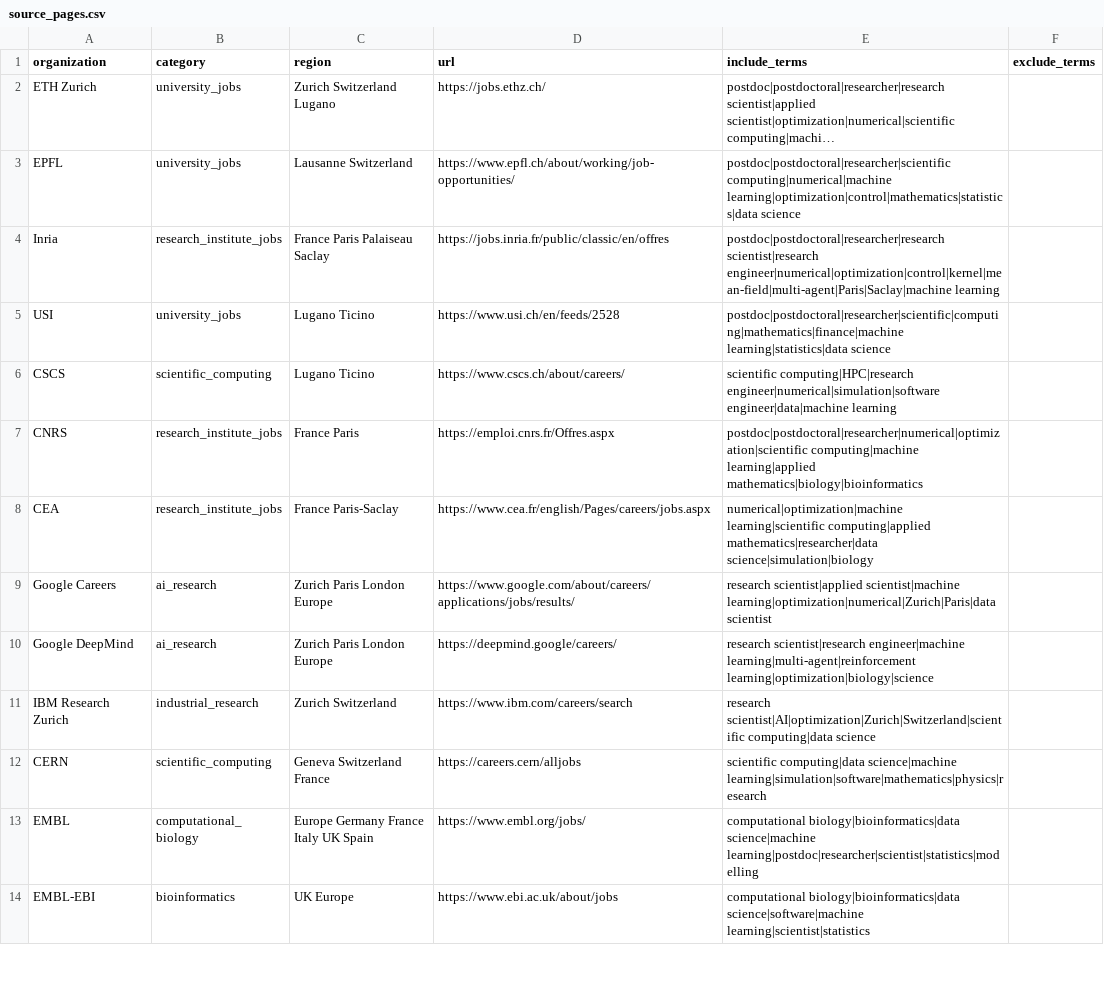
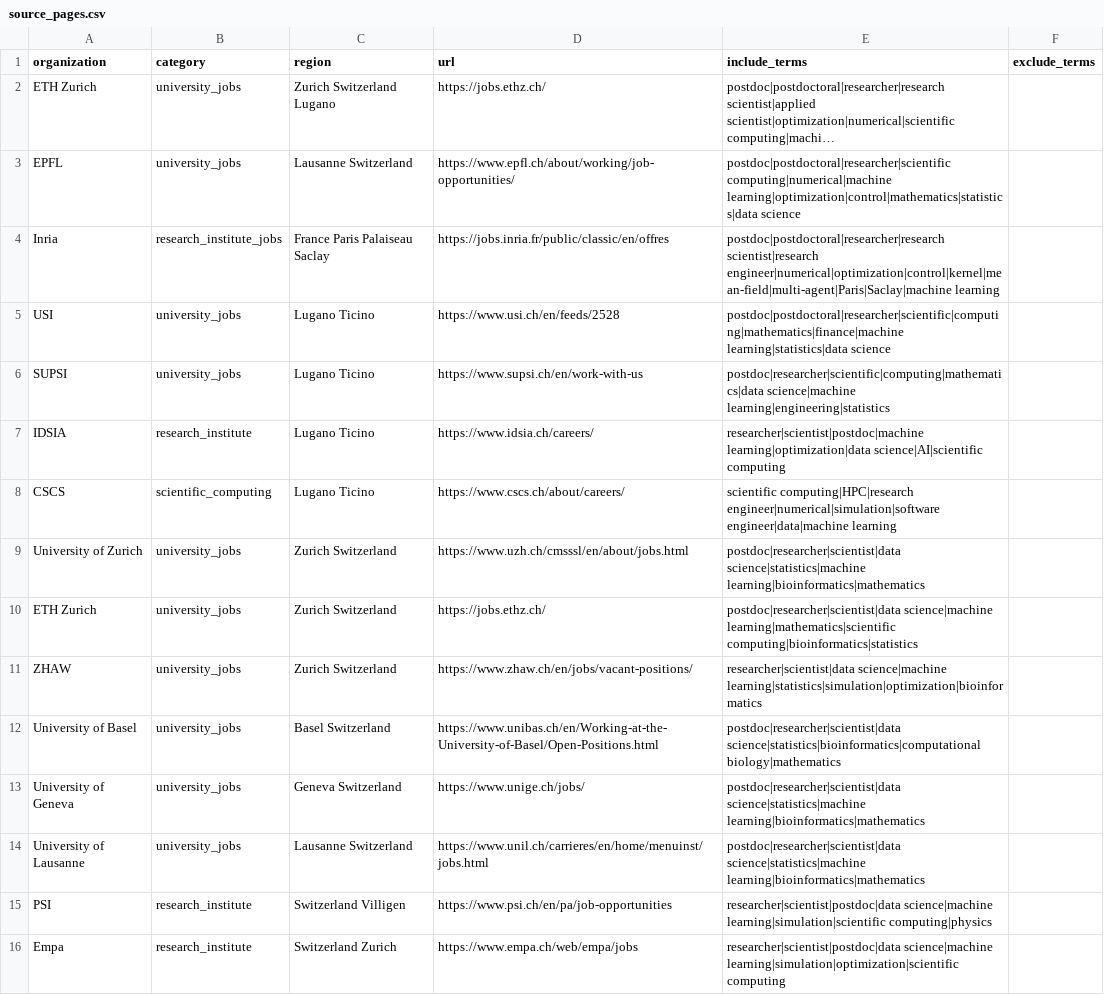
Before and after one commit to ENRICOBIGNOZZI/JOB_APPLICATION, a CSV file: configs/source_pages.csv, drawn as a sheet; only a part is shown; the shorter side is filled out with more unchanged rows; long unchanged cells end in …; the diff covers the shown part only; the diff names each change by its address in the sheet, - before the commit and + after, or states it on an @@ line.

```diff
--- a/configs/source_pages.csv
+++ b/configs/source_pages.csv
+row 6: SUPSI | university_jobs | Lugano Ticino | https://www.supsi.ch/en/work-with-us | postdoc|researcher|scientific|computing|mathematics|data science|machine learning|engineering|statistics
+row 7: IDSIA | research_institute | Lugano Ticino | https://www.idsia.ch/careers/ | researcher|scientist|postdoc|machine learning|optimization|data science|AI|scientific computing
+row 9: University of Zurich | university_jobs | Zurich Switzerland | https://www.uzh.ch/cmsssl/en/about/jobs.html | postdoc|researcher|scientist|data science|statistics|machine learning|bioinformatics|mathematics
+row 10: ETH Zurich | university_jobs | Zurich Switzerland | https://jobs.ethz.ch/ | postdoc|researcher|scientist|data science|machine learning|mathematics|scientific computing|bioinformatics|statistics
+row 11: ZHAW | university_jobs | Zurich Switzerland | https://www.zhaw.ch/en/jobs/vacant-positions/ | researcher|scientist|data science|machine learning|statistics|simulation|optimization|bioinformatics
+row 12: University of Basel | university_jobs | Basel Switzerland | https://www.unibas.ch/en/Working-at-the-University-of-Basel/Open-Positions.html | postdoc|researcher|scientist|data science|statistics|bioinformatics|computational biology|mathematics
+row 13: University of Geneva | university_jobs | Geneva Switzerland | https://www.unige.ch/jobs/ | postdoc|researcher|scientist|data science|statistics|machine learning|bioinformatics|mathematics
+row 14: University of Lausanne | university_jobs | Lausanne Switzerland | https://www.unil.ch/carrieres/en/home/menuinst/jobs.html | postdoc|researcher|scientist|data science|statistics|machine learning|bioinformatics|mathematics
+row 15: PSI | research_institute | Switzerland Villigen | https://www.psi.ch/en/pa/job-opportunities | researcher|scientist|postdoc|data science|machine learning|simulation|scientific computing|physics
+row 16: Empa | research_institute | Switzerland Zurich | https://www.empa.ch/web/empa/jobs | researcher|scientist|postdoc|data science|machine learning|simulation|optimization|scientific computing
```
Also changed, not shown: 13 added rows elsewhere in this file.
